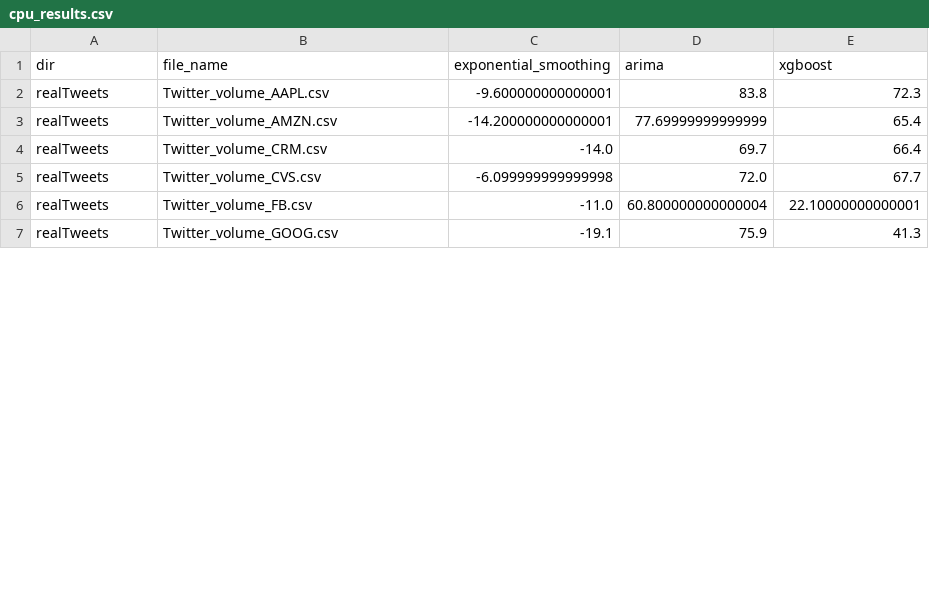
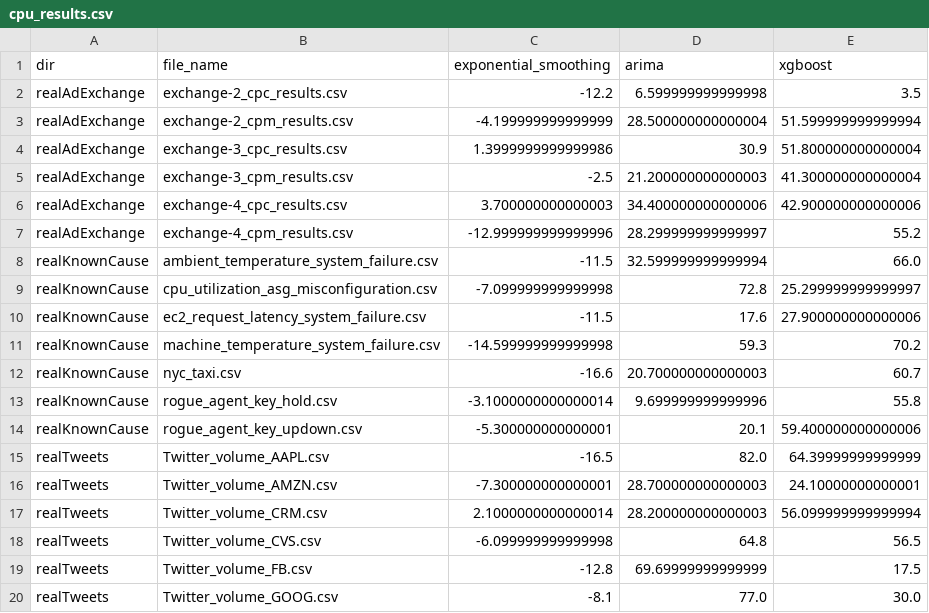
Before and after one commit to GPT-4-UOM/MetaFramework, a CSV file: notebook/dataset_preparation/cpu_results.csv, drawn as a sheet; only a part is shown; the diff covers the shown part only.

```diff
--- a/notebook/dataset_preparation/cpu_results.csv
+++ b/notebook/dataset_preparation/cpu_results.csv
@@ -1,7 +1,20 @@
 dir,file_name,exponential_smoothing,arima,xgboost
-realTweets,Twitter_volume_AAPL.csv,-9.600000000000001,83.8,72.3
-realTweets,Twitter_volume_AMZN.csv,-14.200000000000001,77.69999999999999,65.4
-realTweets,Twitter_volume_CRM.csv,-14.0,69.7,66.4
-realTweets,Twitter_volume_CVS.csv,-6.099999999999998,72.0,67.7
-realTweets,Twitter_volume_FB.csv,-11.0,60.800000000000004,22.10000000000001
-realTweets,Twitter_volume_GOOG.csv,-19.1,75.9,41.3
+realAdExchange,exchange-2_cpc_results.csv,-12.2,6.599999999999998,3.5
+realAdExchange,exchange-2_cpm_results.csv,-4.199999999999999,28.500000000000004,51.599999999999994
+realAdExchange,exchange-3_cpc_results.csv,1.3999999999999986,30.9,51.800000000000004
+realAdExchange,exchange-3_cpm_results.csv,-2.5,21.200000000000003,41.300000000000004
+realAdExchange,exchange-4_cpc_results.csv,3.700000000000003,34.400000000000006,42.900000000000006
+realAdExchange,exchange-4_cpm_results.csv,-12.999999999999996,28.299999999999997,55.2
+realKnownCause,ambient_temperature_system_failure.csv,-11.5,32.599999999999994,66.0
+realKnownCause,cpu_utilization_asg_misconfiguration.csv,-7.099999999999998,72.8,25.299999999999997
+realKnownCause,ec2_request_latency_system_failure.csv,-11.5,17.6,27.900000000000006
+realKnownCause,machine_temperature_system_failure.csv,-14.599999999999998,59.3,70.2
+realKnownCause,nyc_taxi.csv,-16.6,20.700000000000003,60.7
+realKnownCause,rogue_agent_key_hold.csv,-3.1000000000000014,9.699999999999996,55.8
+realKnownCause,rogue_agent_key_updown.csv,-5.300000000000001,20.1,59.400000000000006
+realTweets,Twitter_volume_AAPL.csv,-16.5,82.0,64.39999999999999
+realTweets,Twitter_volume_AMZN.csv,-7.300000000000001,28.700000000000003,24.10000000000001
+realTweets,Twitter_volume_CRM.csv,2.1000000000000014,28.200000000000003,56.099999999999994
+realTweets,Twitter_volume_CVS.csv,-6.099999999999998,64.8,56.5
+realTweets,Twitter_volume_FB.csv,-12.8,69.69999999999999,17.5
+realTweets,Twitter_volume_GOOG.csv,-8.1,77.0,30.0
```
Also changed, not shown: 12 edited cells elsewhere in this file, notebook/dataset_preparation/mae_results.csv, notebook/dataset_preparation/memory_results.csv, 6 other files.
